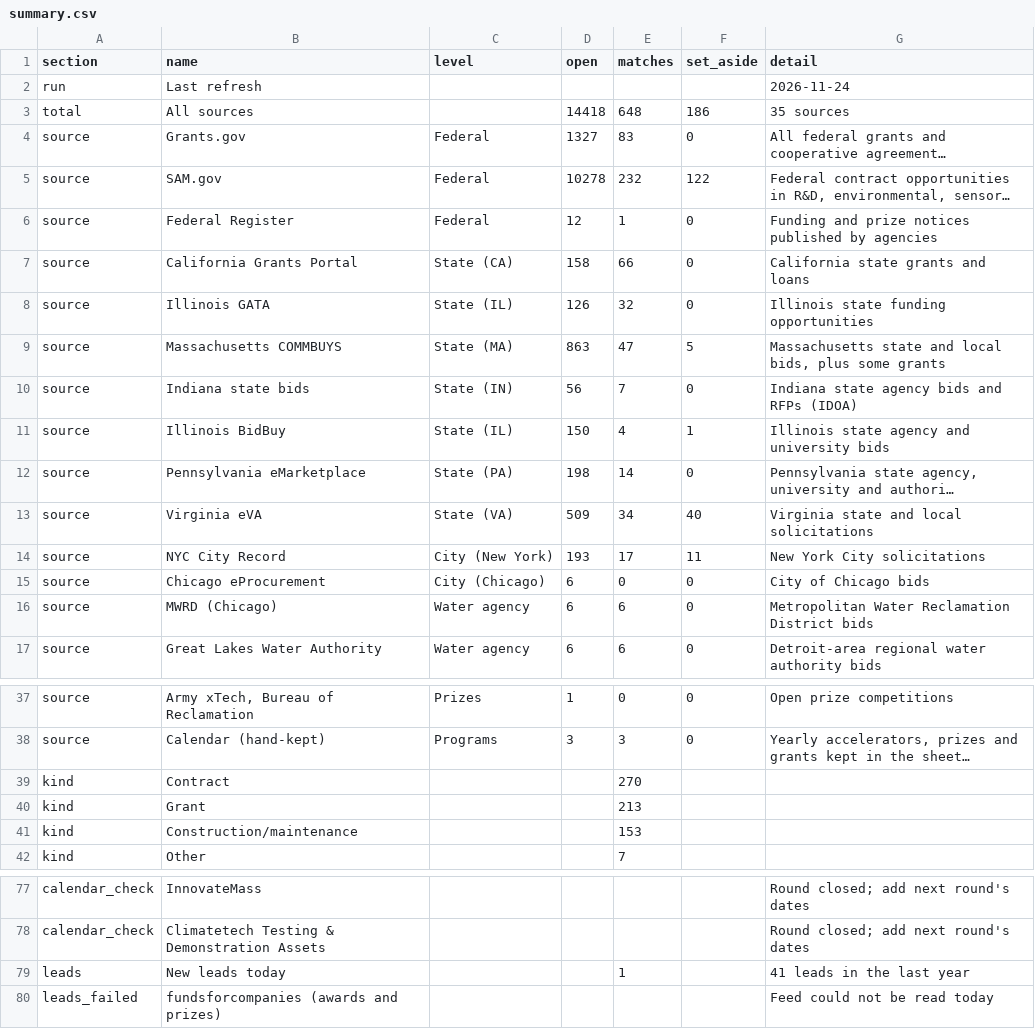
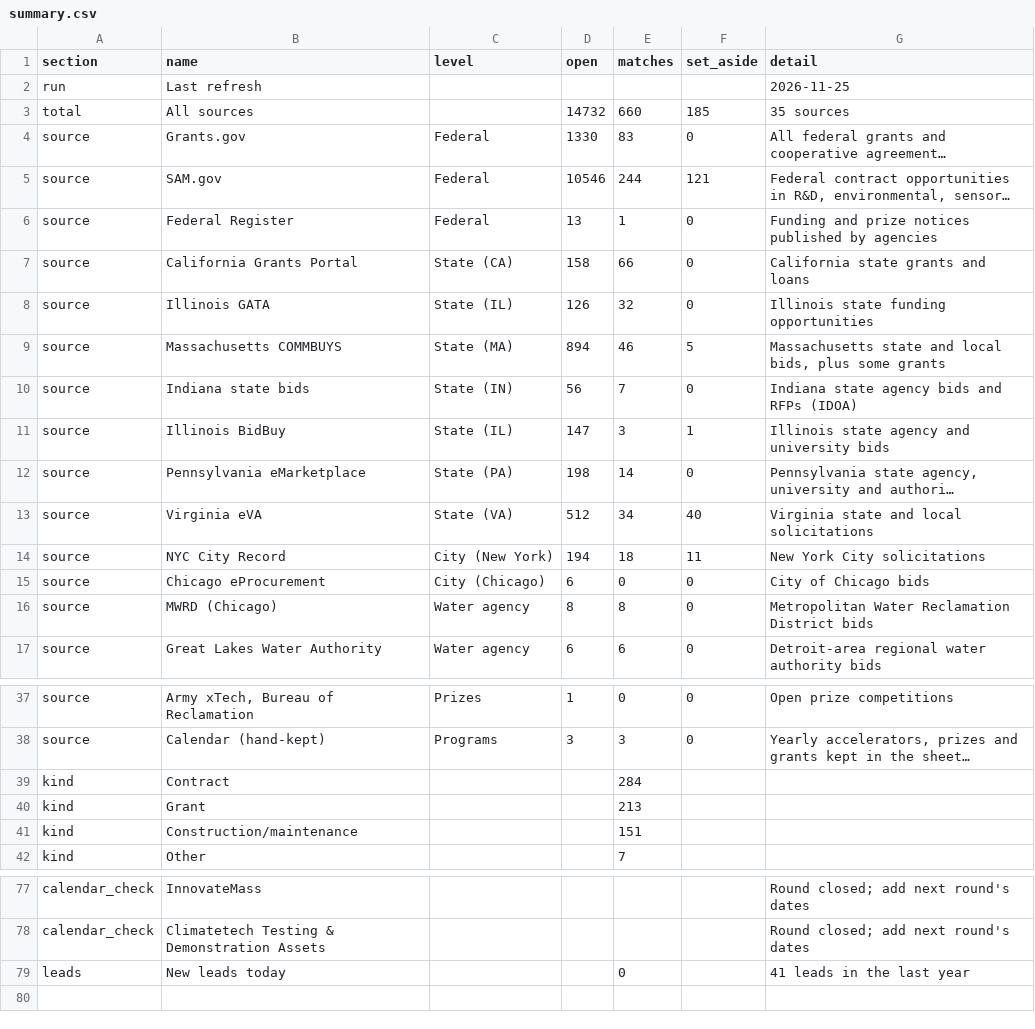
Before and after one commit to gauravshikhargandhi-web/glia-funding-tracker, a CSV file: data/summary.csv, drawn as a sheet; only a part is shown, gaps mark what is left out; long unchanged cells end in …; removed rows and columns are numbered as before the commit, all else as after; the diff covers the shown part only; the diff names each change by its address in the sheet, - before the commit and + after, or states it on an @@ line.

```diff
--- a/data/summary.csv
+++ b/data/summary.csv
-G2 (detail): 2026-11-24
+G2 (detail): 2026-11-25
-D3 (open): 14418
+D3 (open): 14732
-E3 (matches): 648
+E3 (matches): 660
-F3 (set_aside): 186
+F3 (set_aside): 185
-D4 (open): 1327
+D4 (open): 1330
-D5 (open): 10278
+D5 (open): 10546
-E5 (matches): 232
+E5 (matches): 244
-F5 (set_aside): 122
+F5 (set_aside): 121
-D6 (open): 12
+D6 (open): 13
-D9 (open): 863
+D9 (open): 894
-E9 (matches): 47
+E9 (matches): 46
-D11 (open): 150
+D11 (open): 147
-E11 (matches): 4
+E11 (matches): 3
-D13 (open): 509
+D13 (open): 512
-D14 (open): 193
+D14 (open): 194
-E14 (matches): 17
+E14 (matches): 18
-D16 (open): 6
+D16 (open): 8
-E16 (matches): 6
+E16 (matches): 8
-E39 (matches): 270
+E39 (matches): 284
-E41 (matches): 153
+E41 (matches): 151
-E79 (matches): 1
+E79 (matches): 0
-row 80: leads_failed | fundsforcompanies (awards and prizes) |  |  |  |  | Feed could not be read today
```
Also changed, not shown: 1 added row, 1 removed row and 17 edited cells elsewhere in this file, data/filtered_out.csv, 4 other files.
